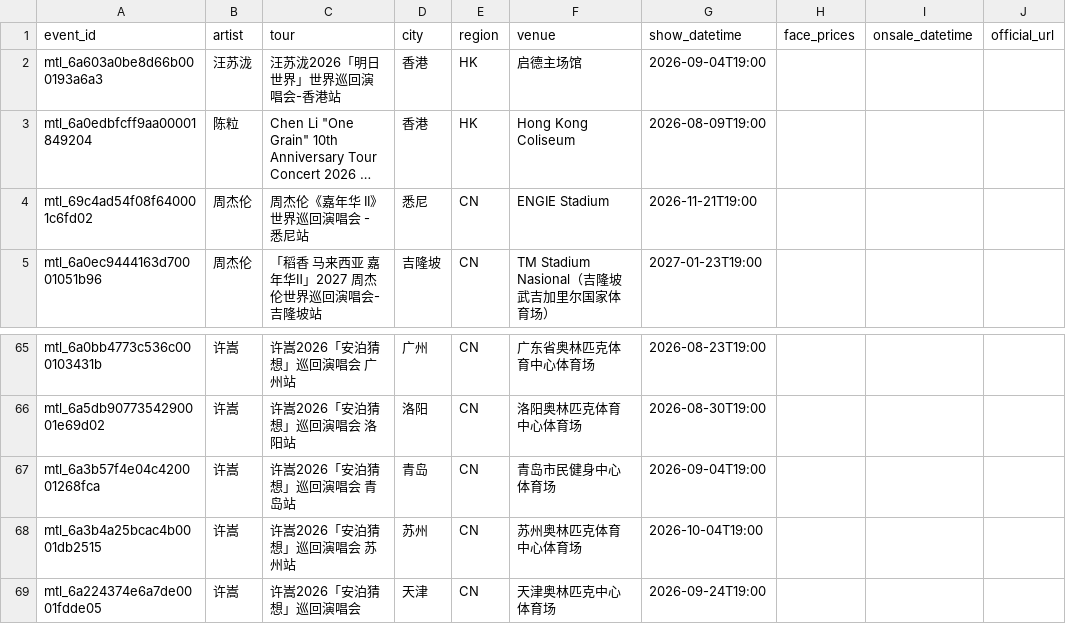
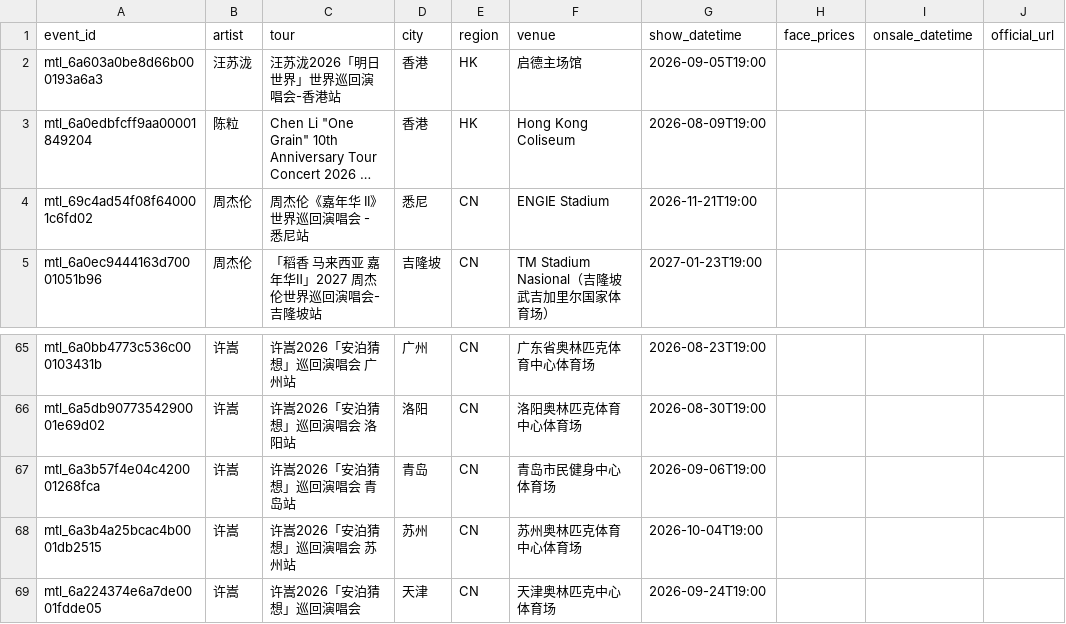
Before and after one commit to RealAToMe/ConcertOwl, a CSV file: meta/Watchlist.csv, drawn as a sheet; only a part is shown, gaps mark what is left out; long unchanged cells end in …; the diff names each change by its address in the sheet, - before the commit and + after, or states it on an @@ line.

```diff
--- a/meta/Watchlist.csv
+++ b/meta/Watchlist.csv
-G2 (show_datetime): 2026-09-04T19:00
+G2 (show_datetime): 2026-09-05T19:00
-G67 (show_datetime): 2026-09-04T19:00
+G67 (show_datetime): 2026-09-06T19:00
```
Also changed, not shown: 5 other files.
